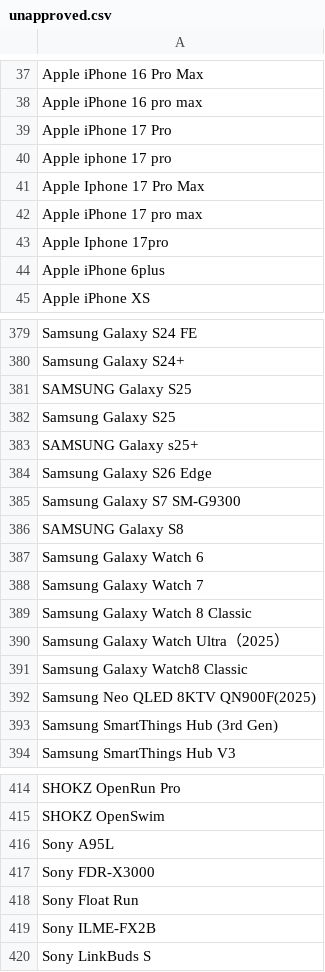
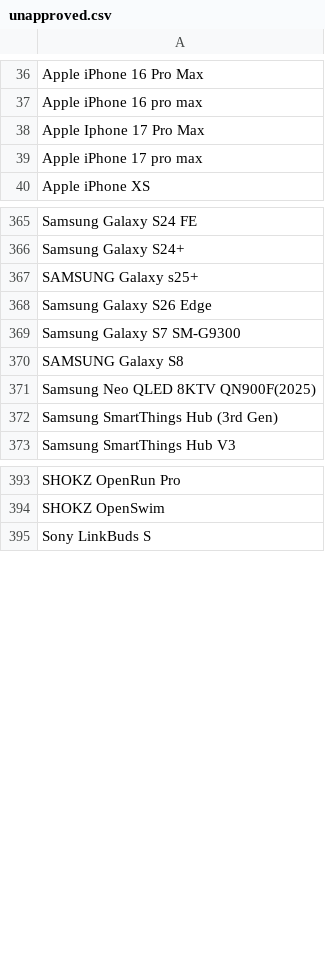
Before and after one commit to jeandecian/wiki-iot-product-name-verifier, a CSV file: unapproved.csv, drawn as a sheet; only a part is shown, gaps mark what is left out; the diff covers the shown part only.

```diff
--- a/unapproved.csv
+++ b/unapproved.csv
@@ -38,8 +37,4 @@ Apple iPhone 16 Pro Max
 Apple iPhone 16 pro max
-Apple iPhone 17 Pro
-Apple iphone 17 pro
 Apple Iphone 17 Pro Max
 Apple iPhone 17 pro max
-Apple Iphone 17pro
-Apple iPhone 6plus
 Apple iPhone XS
@@ -380,4 +366,2 @@ Samsung Galaxy S24 FE
 Samsung Galaxy S24+
-SAMSUNG Galaxy S25
-Samsung Galaxy S25
 SAMSUNG Galaxy s25+
@@ -386,7 +370,2 @@ Samsung Galaxy S7 SM-G9300
 SAMSUNG Galaxy S8
-Samsung Galaxy Watch 6
-Samsung Galaxy Watch 7
-Samsung Galaxy Watch 8 Classic
-Samsung Galaxy Watch Ultra（2025）
-Samsung Galaxy Watch8 Classic
 Samsung Neo QLED 8KTV QN900F(2025)
@@ -415,6 +394,2 @@ SHOKZ OpenRun Pro
 SHOKZ OpenSwim
-Sony A95L
-Sony FDR-X3000
-Sony Float Run
-Sony ILME-FX2B
 Sony LinkBuds S
```
Also changed, not shown: 12 removed rows elsewhere in this file, combined.csv, modified.csv, 2 other files.
